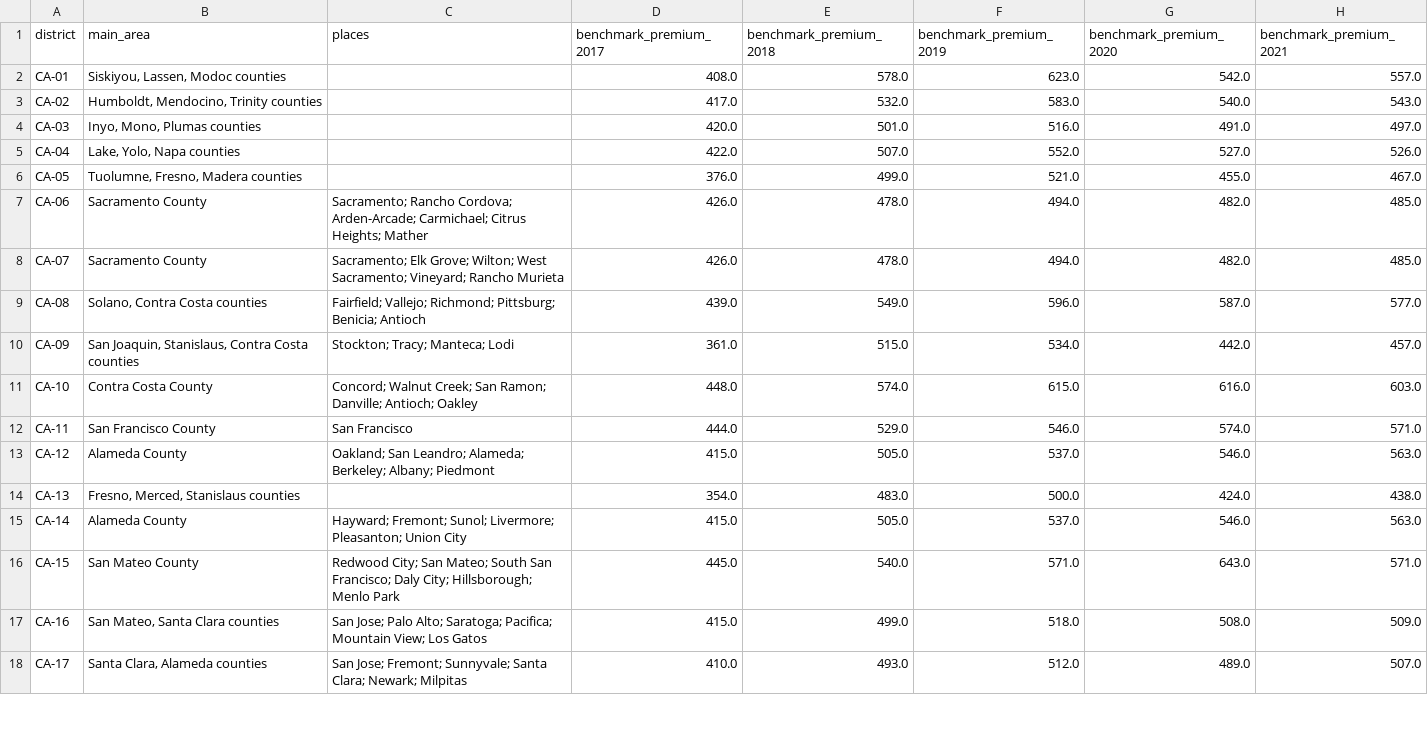
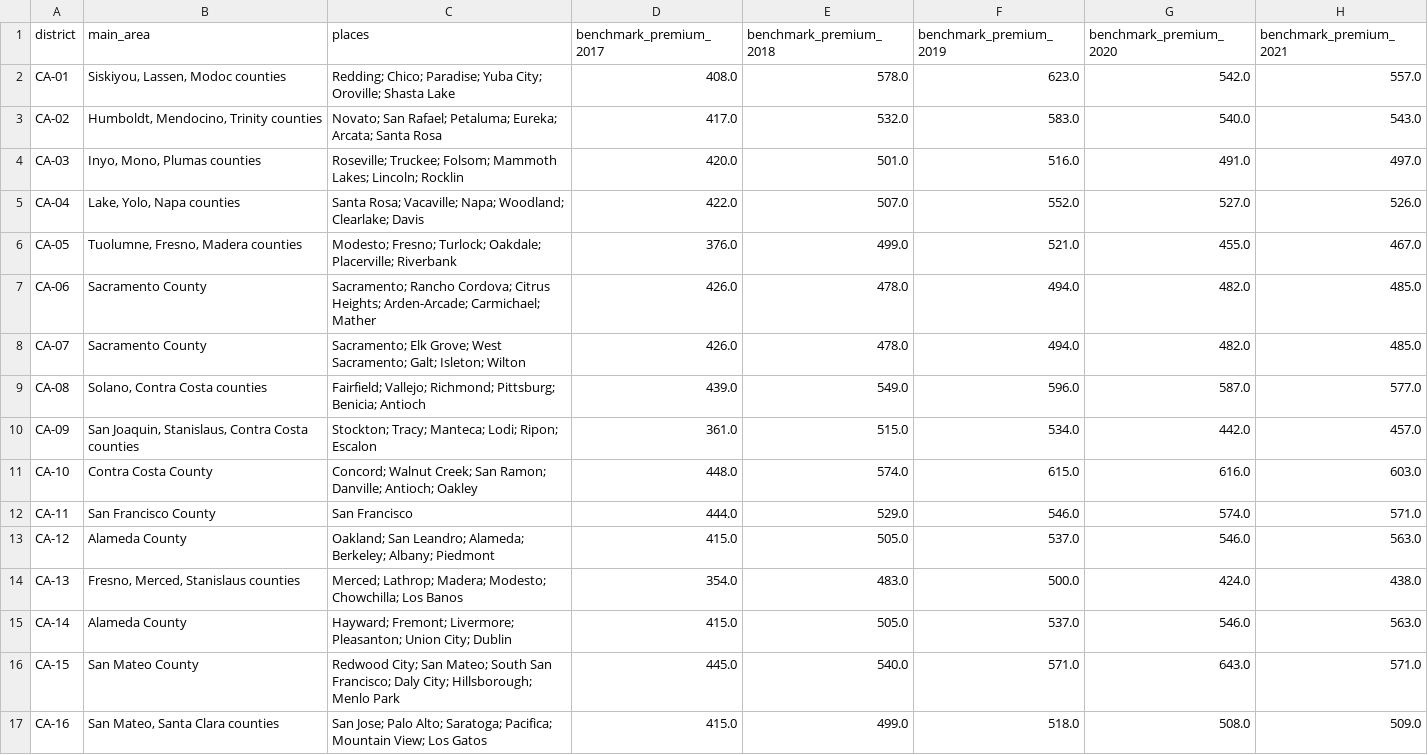
Before and after one commit to ckgk5hz-usc/hospital-price-watch, a CSV file: data/downloads/districts.csv, drawn as a sheet; only a part is shown; the shorter side is filled out with more unchanged rows; the diff covers the shown part only; the diff names each change by its address in the sheet, - before the commit and + after, or states it on an @@ line.

```diff
--- a/data/downloads/districts.csv
+++ b/data/downloads/districts.csv
-C2 (places): (empty)
+C2 (places): Redding; Chico; Paradise; Yuba City; Oroville; Shasta Lake
-C3 (places): (empty)
+C3 (places): Novato; San Rafael; Petaluma; Eureka; Arcata; Santa Rosa
-C4 (places): (empty)
+C4 (places): Roseville; Truckee; Folsom; Mammoth Lakes; Lincoln; Rocklin
-C5 (places): (empty)
+C5 (places): Santa Rosa; Vacaville; Napa; Woodland; Clearlake; Davis
-C6 (places): (empty)
+C6 (places): Modesto; Fresno; Turlock; Oakdale; Placerville; Riverbank
-C7 (places): …Rancho Cordova; Arden-Arcade; Carmichael; Citrus Heights; Mather
+C7 (places): …Rancho Cordova; Citrus Heights; Arden-Arcade; Carmichael; Mather
-C8 (places): …Elk Grove; Wilton; West Sacramento; Vineyard; Rancho Murieta
+C8 (places): …Elk Grove; West Sacramento; Galt; Isleton; Wilton
-C10 (places): Stockton; Tracy; Manteca; Lodi
+C10 (places): Stockton; Tracy; Manteca; Lodi; Ripon; Escalon
-C14 (places): (empty)
+C14 (places): Merced; Lathrop; Madera; Modesto; Chowchilla; Los Banos
-C15 (places): Hayward; Fremont; Sunol; Livermore; Pleasanton; Union City
+C15 (places): Hayward; Fremont; Livermore; Pleasanton; Union City; Dublin
```
Also changed, not shown: 18 edited cells elsewhere in this file, data/downloads/exhibits/mktdistricts.csv, data/downloads/exhibits_all.csv, 4 other files.
